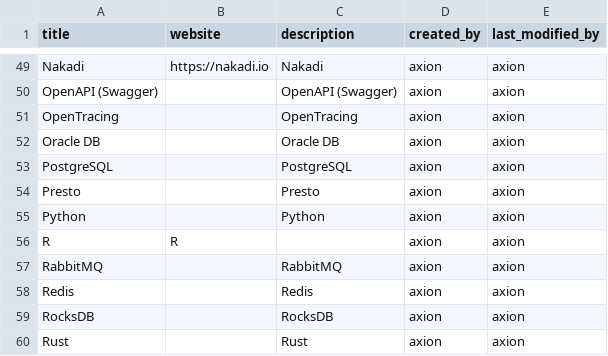
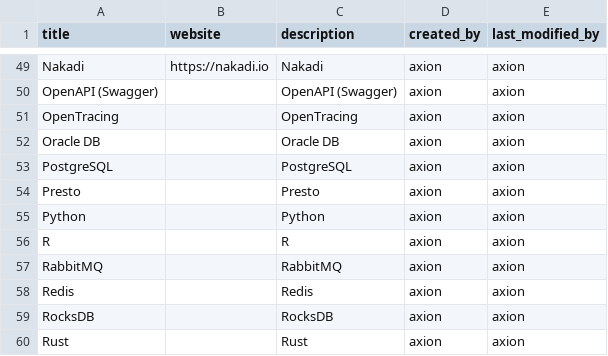
Before and after one commit to a5lab/axion, a CSV file: src/main/resources/database/data/technologies_en.csv, drawn as a sheet; only a part is shown, gaps mark what is left out.

```diff
--- a/src/main/resources/database/data/technologies_en.csv
+++ b/src/main/resources/database/data/technologies_en.csv
@@ -55,3 +55,3 @@ Presto||Presto|axion|axion
 Python||Python|axion|axion
-R|R||axion|axion
+R||R|axion|axion
 RabbitMQ||RabbitMQ|axion|axion
```
Also changed, not shown: 5 other files.
